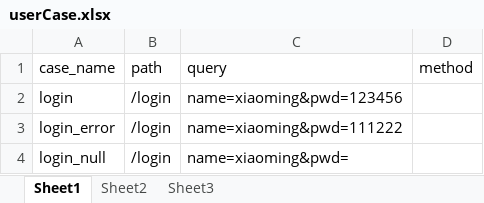
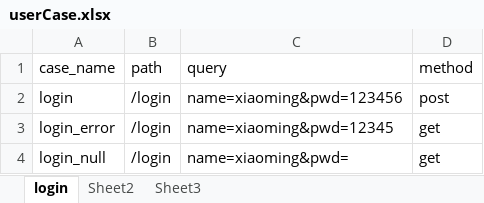
Before and after one commit to fwjhsm/Interface-automation-framework, an Excel workbook: testFile/userCase.xlsx, sheet login, drawn as a sheet; values as stored, in another font and other column widths than the file's, no borders; the diff names each change by its address in the sheet, - before the commit and + after, or states it on an @@ line.

```diff
--- a/testFile/userCase.xlsx (sheet login)
+++ b/testFile/userCase.xlsx (sheet login)
-sheet tab: Sheet1
+sheet tab: login
-D2 (method): (empty)
+D2 (method): post
-C3 (query): name=xiaoming&pwd=111222
+C3 (query): name=xiaoming&pwd=12345
-D3:D4 (method): (empty)
+D3:D4 (method): get
```
Also changed, not shown: 9 other files.
